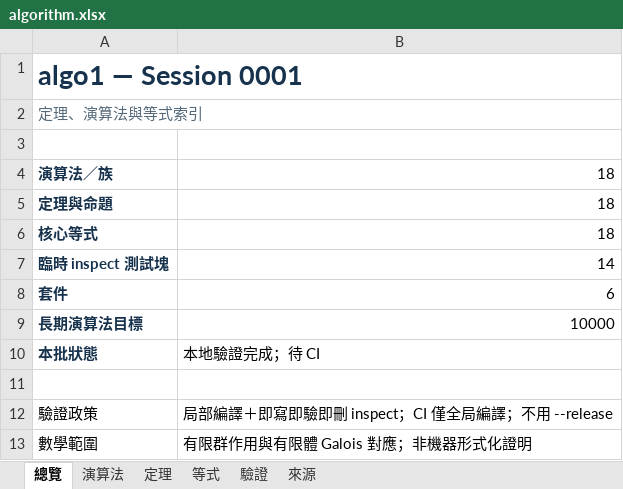
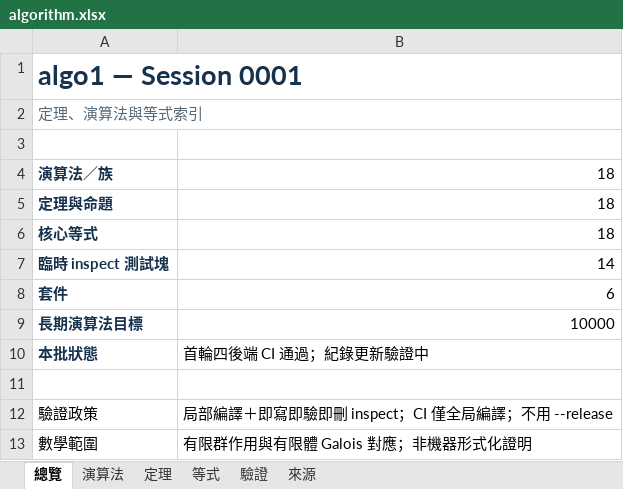
Before and after one commit to algorithms10000/algo1, an Excel workbook: algorithm.xlsx, sheet 總覽, drawn as a sheet; values as stored, in another font and other column widths than the file's, no borders; the diff names each change by its address in the sheet, - before the commit and + after, or states it on an @@ line.

```diff
--- a/algorithm.xlsx (sheet 總覽)
+++ b/algorithm.xlsx (sheet 總覽)
-B10: 本地驗證完成；待 CI
+B10: 首輪四後端 CI 通過；紀錄更新驗證中
```
Also changed, not shown: sheet 驗證, 1 other file.
